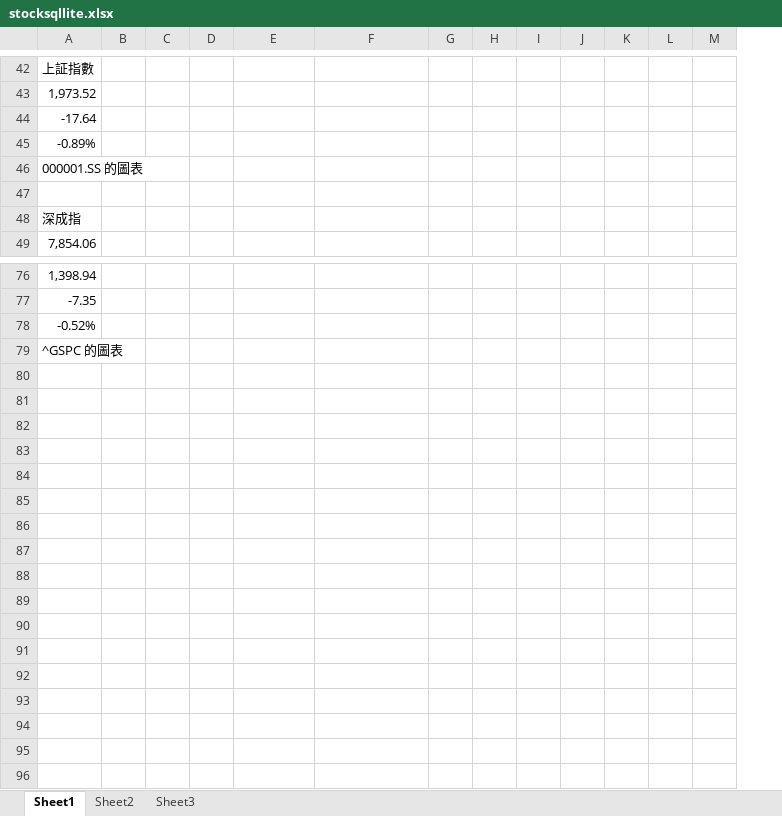
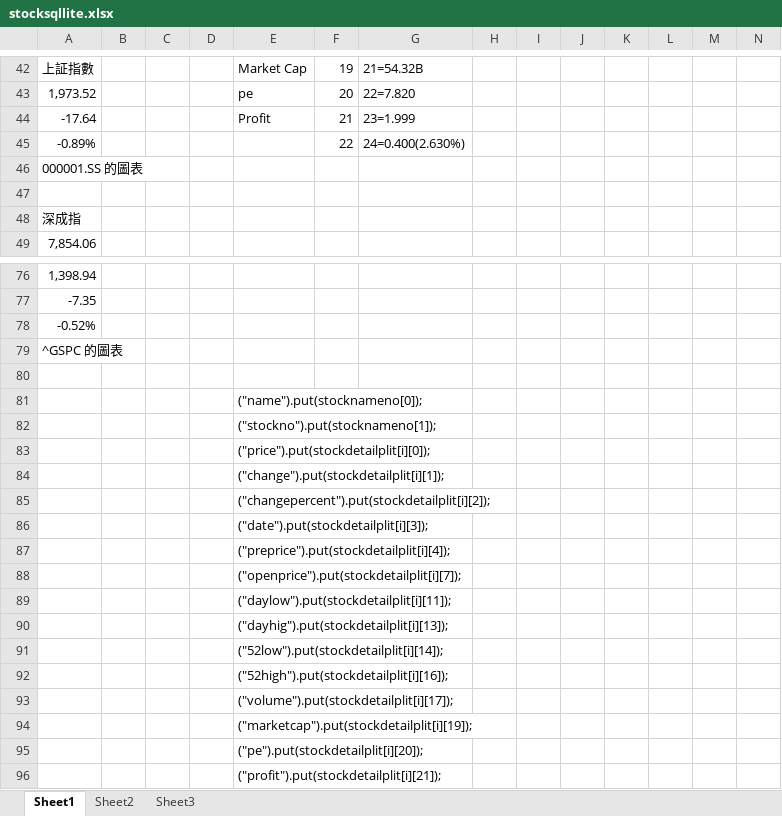
Before and after one commit to hwy/Stock, an Excel workbook: stocksqllite.xlsx, sheet Sheet1, drawn as a sheet; only a part is shown, gaps mark what is left out; values as stored, in another font and other column widths than the file's, no borders; addresses are those after the commit; rows hold the shown columns only; the diff covers the shown part only; the diff names each change by its address in the sheet, - before the commit and + after, or states it on an @@ line.

```diff
--- a/stocksqllite.xlsx (sheet Sheet1)
+++ b/stocksqllite.xlsx (sheet Sheet1)
+column F, rows 42-45: 19 | 20 | 21 | 22
-E42: (empty)
+E42: Market Cap
-G42: (empty)
+G42: 21=54.32B
-E43: (empty)
+E43: pe
-G43: (empty)
+G43: 22=7.820
-E44: (empty)
+E44: Profit
-G44: (empty)
+G44: 23=1.999
-G45: (empty)
+G45: 24=0.400(2.630%)
+row 80: (empty)
+row 81:  |  |  |  | ("name").put(stocknameno[0]);
+row 82:  |  |  |  | ("stockno").put(stocknameno[1]);
+row 83:  |  |  |  | ("price").put(stockdetailplit[i][0]);
+row 84:  |  |  |  | ("change").put(stockdetailplit[i][1]);
+row 85:  |  |  |  | ("changepercent").put(stockdetailplit[i][2]);
+row 86:  |  |  |  | ("date").put(stockdetailplit[i][3]);
+row 87:  |  |  |  | ("preprice").put(stockdetailplit[i][4]);
+row 88:  |  |  |  | ("openprice").put(stockdetailplit[i][7]);
+row 89:  |  |  |  | ("daylow").put(stockdetailplit[i][11]);
+row 90:  |  |  |  | ("dayhig").put(stockdetailplit[i][13]);
+row 91:  |  |  |  | ("52low").put(stockdetailplit[i][14]);
+row 92:  |  |  |  | ("52high").put(stockdetailplit[i][16]);
+row 93:  |  |  |  | ("volume").put(stockdetailplit[i][17]);
+row 94:  |  |  |  | ("marketcap").put(stockdetailplit[i][19]);
+row 95:  |  |  |  | ("pe").put(stockdetailplit[i][20]);
+row 96:  |  |  |  | ("profit").put(stockdetailplit[i][21]);
```
Also changed, not shown: 15 added rows, 15 removed rows, 53 edited cells and cell formats elsewhere in this sheet, 43 other files.
